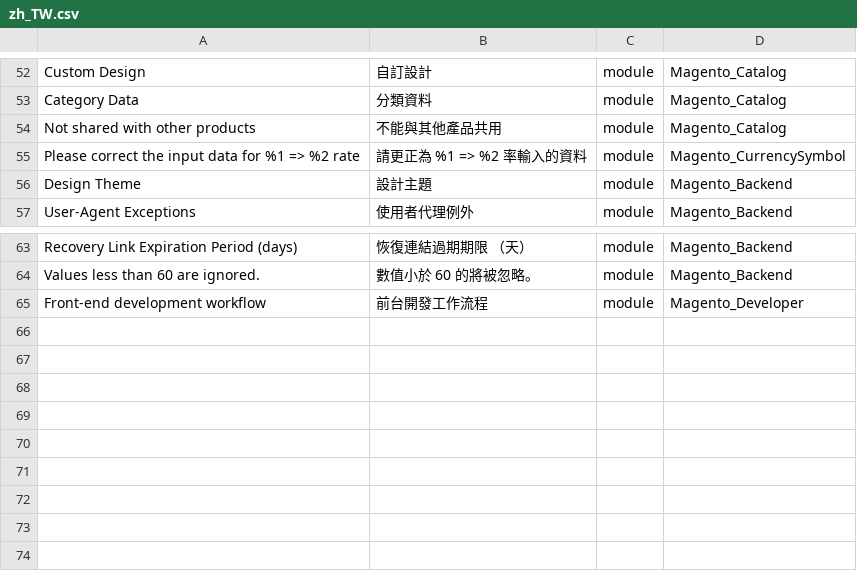
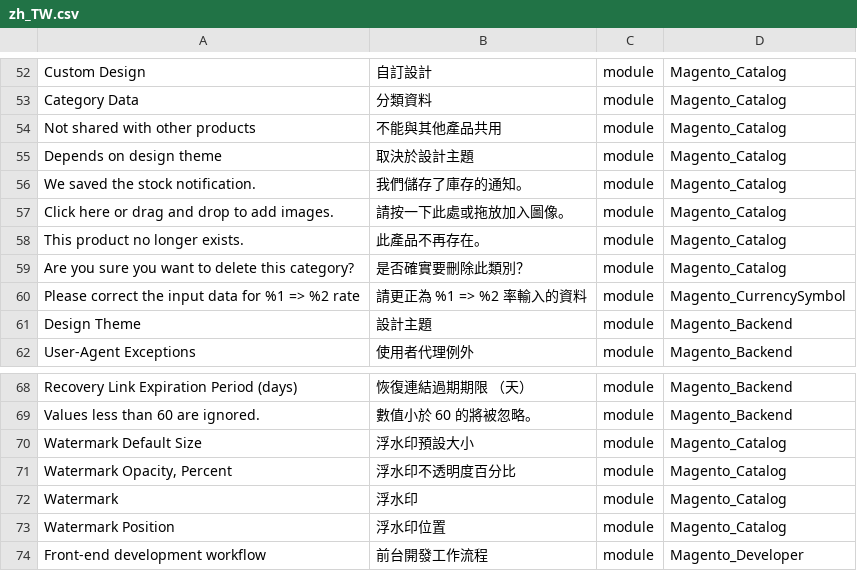
Before and after one commit to dotgotw/language_zh_tw, a CSV file: zh_TW.csv, drawn as a sheet; only a part is shown, gaps mark what is left out; the diff names each change by its address in the sheet, - before the commit and + after, or states it on an @@ line.

```diff
--- a/zh_TW.csv
+++ b/zh_TW.csv
+row 55: Depends on design theme | 取決於設計主題 | module | Magento_Catalog
+row 56: We saved the stock notification. | 我們儲存了庫存的通知。 | module | Magento_Catalog
+row 57: Click here or drag and drop to add images. | 請按一下此處或拖放加入圖像。 | module | Magento_Catalog
+row 58: This product no longer exists. | 此產品不再存在。 | module | Magento_Catalog
+row 59: Are you sure you want to delete this category? | 是否確實要刪除此類別？ | module | Magento_Catalog
+row 70: Watermark Default Size | 浮水印預設大小 | module | Magento_Catalog
+row 71: Watermark Opacity, Percent | 浮水印不透明度百分比 | module | Magento_Catalog
+row 72: Watermark | 浮水印 | module | Magento_Catalog
+row 73: Watermark Position | 浮水印位置 | module | Magento_Catalog
```
Also changed, not shown: 1 other file.
